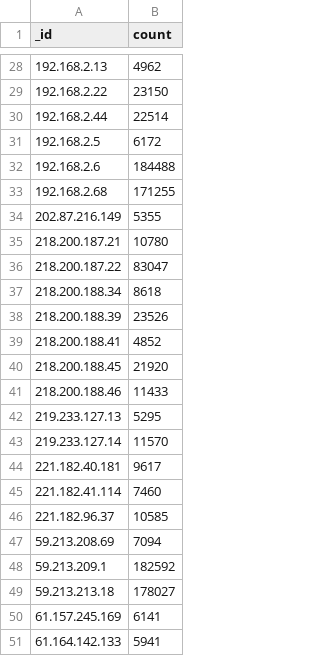
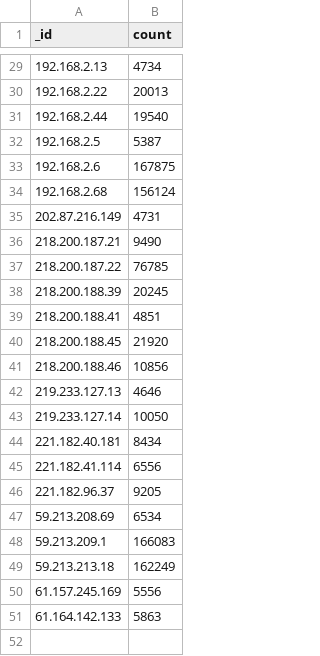
Before and after one commit to llzxo/sysloganalyst, a CSV file: source-top-50.csv, drawn as a sheet; only a part is shown, gaps mark what is left out; the diff covers the shown part only.

```diff
--- a/source-top-50.csv
+++ b/source-top-50.csv
@@ -28,24 +29,23 @@ _id,count
-192.168.2.13,4962
-192.168.2.22,23150
-192.168.2.44,22514
-192.168.2.5,6172
-192.168.2.6,184488
-192.168.2.68,171255
-202.87.216.149,5355
-218.200.187.21,10780
-218.200.187.22,83047
-218.200.188.34,8618
-218.200.188.39,23526
-218.200.188.41,4852
+192.168.2.13,4734
+192.168.2.22,20013
+192.168.2.44,19540
+192.168.2.5,5387
+192.168.2.6,167875
+192.168.2.68,156124
+202.87.216.149,4731
+218.200.187.21,9490
+218.200.187.22,76785
+218.200.188.39,20245
+218.200.188.41,4851
 218.200.188.45,21920
-218.200.188.46,11433
-219.233.127.13,5295
-219.233.127.14,11570
-221.182.40.181,9617
-221.182.41.114,7460
-221.182.96.37,10585
-59.213.208.69,7094
-59.213.209.1,182592
-59.213.213.18,178027
-61.157.245.169,6141
-61.164.142.133,5941
+218.200.188.46,10856
+219.233.127.13,4646
+219.233.127.14,10050
+221.182.40.181,8434
+221.182.41.114,6556
+221.182.96.37,9205
+59.213.208.69,6534
+59.213.209.1,166083
+59.213.213.18,162249
+61.157.245.169,5556
+61.164.142.133,5863
```
Also changed, not shown: 1 added row and 25 edited cells elsewhere in this file, destination-top-50.csv.
